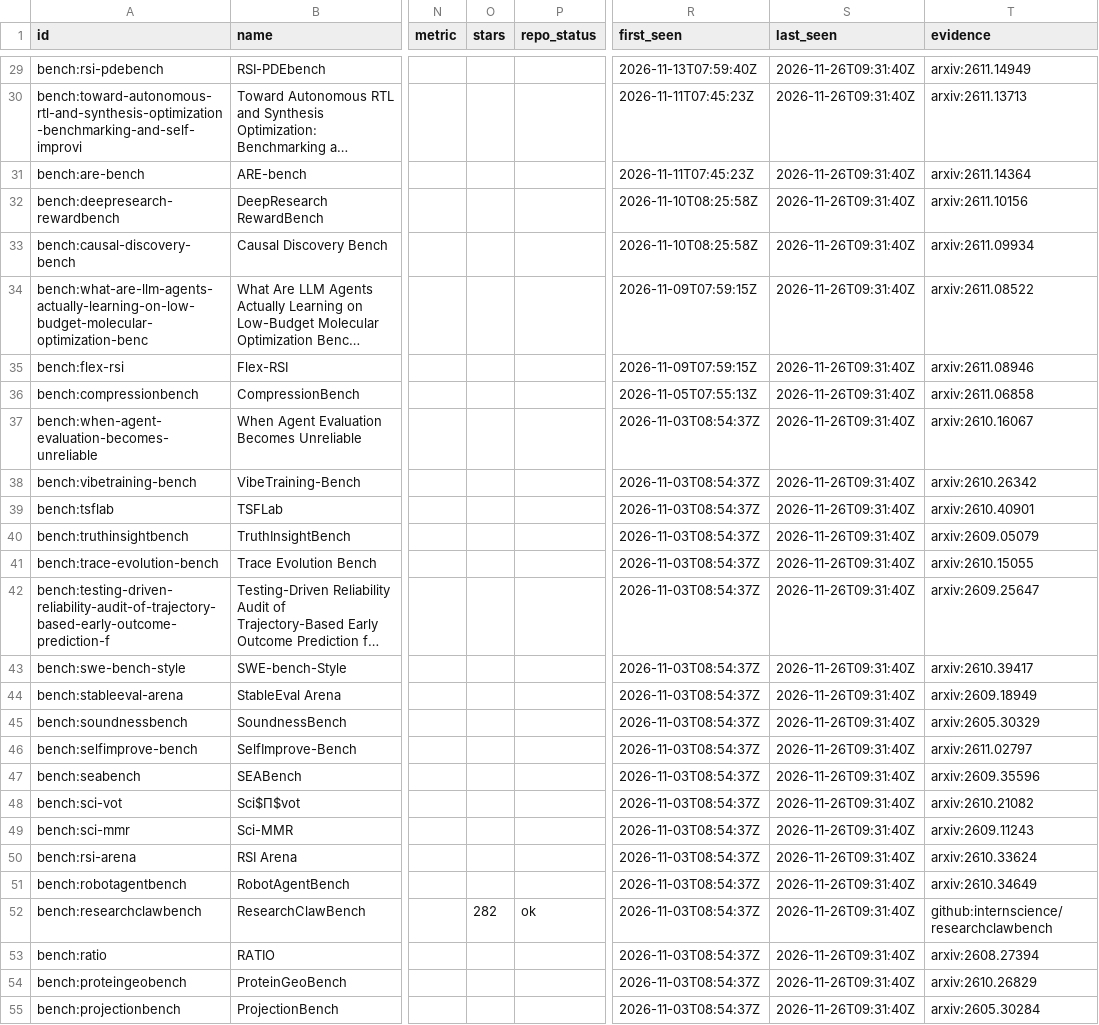
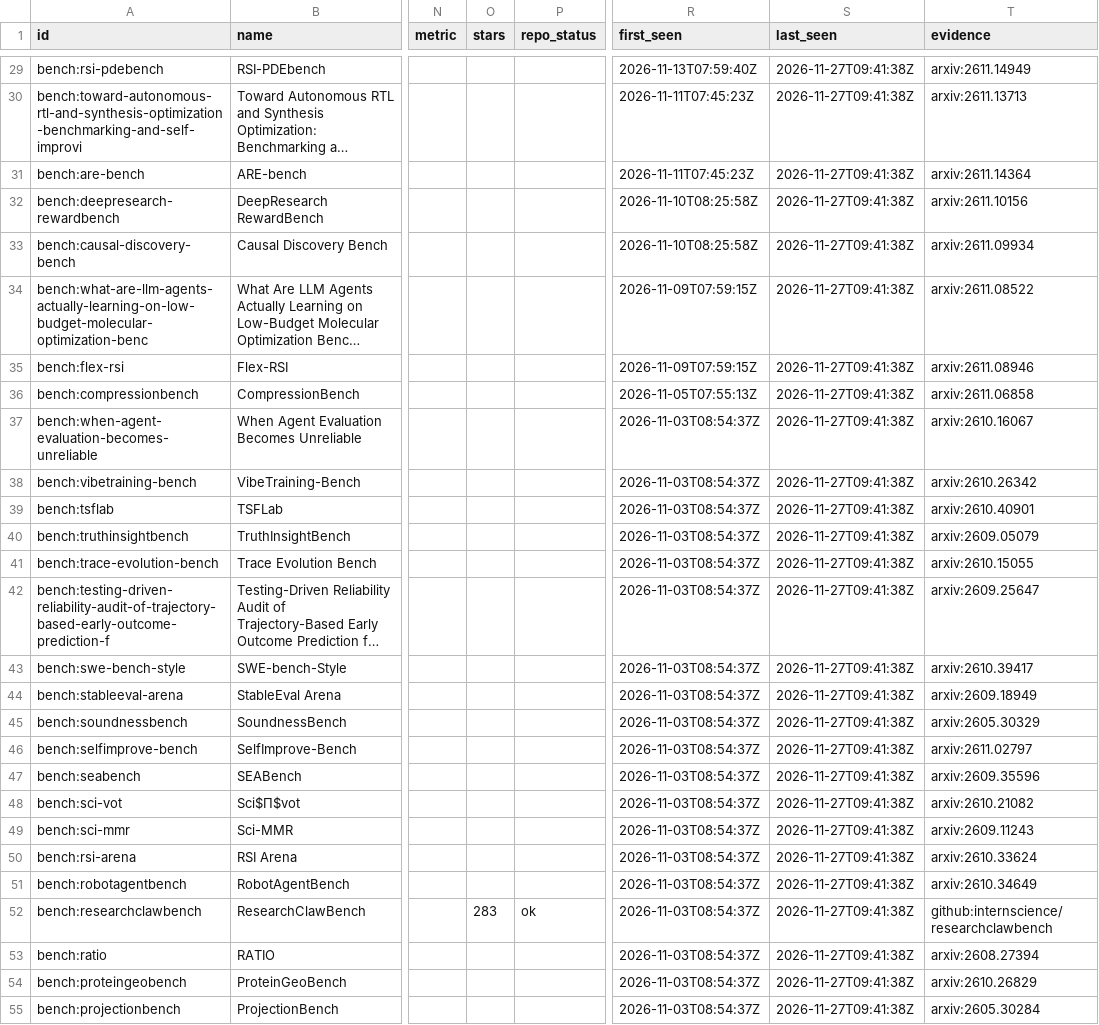
Before and after one commit to yunyiforge/rsi-autoresearch-tracker, a CSV file: data/benchmarks.csv, drawn as a sheet; only a part is shown, gaps mark what is left out; long unchanged cells end in …; the diff covers the shown part only; the diff names each change by its address in the sheet, - before the commit and + after, or states it on an @@ line.

```diff
--- a/data/benchmarks.csv
+++ b/data/benchmarks.csv
-S29:S55 (last_seen): 2026-11-26T09:31:40Z
+S29:S55 (last_seen): 2026-11-27T09:41:38Z
-O52 (stars): 282
+O52 (stars): 283
```
Also changed, not shown: 73 edited cells elsewhere in this file, data/frameworks.csv, 8 other files.
